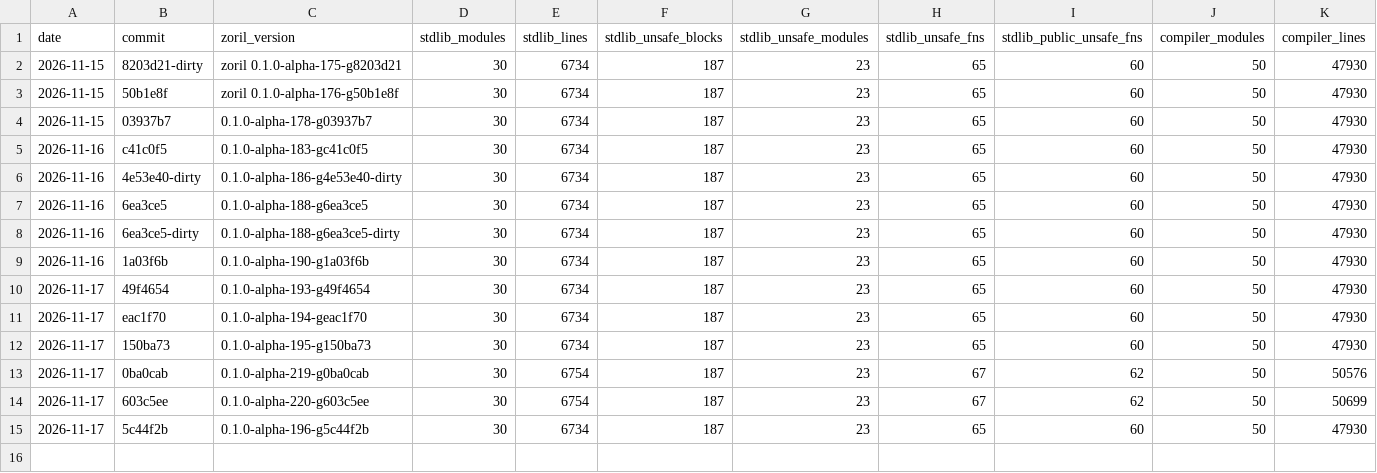
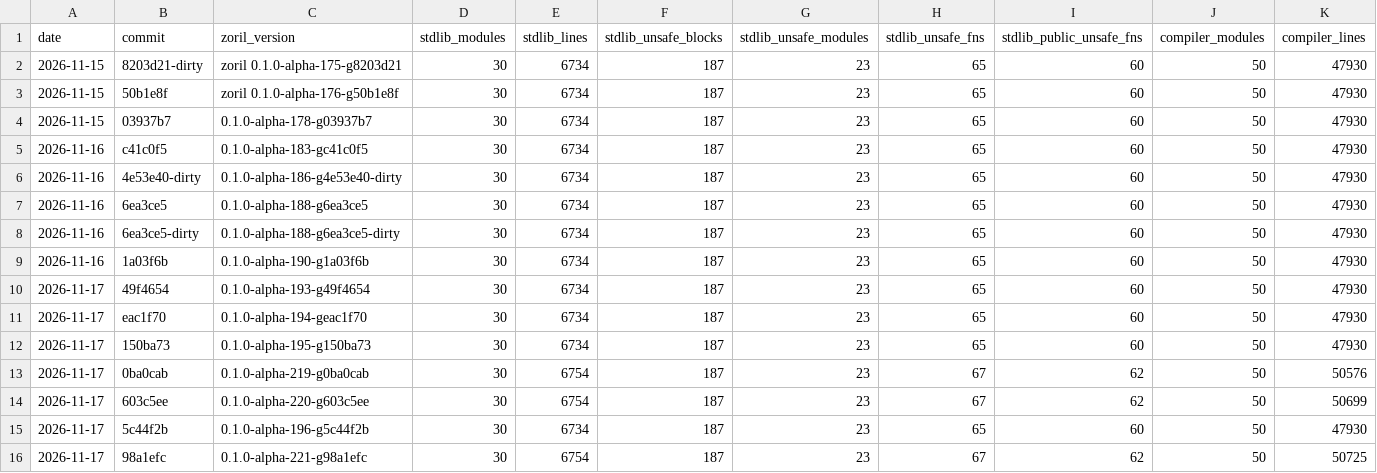
Before and after one commit to engenforge/zoril, a TSV file: figures_history.tsv, drawn as a sheet; only a part is shown; rows hold the shown columns only; the diff names each change by its address in the sheet, - before the commit and + after, or states it on an @@ line.

```diff
--- a/figures_history.tsv
+++ b/figures_history.tsv
+row 16: 2026-11-17 | 98a1efc | 0.1.0-alpha-221-g98a1efc | 30 | 6754 | 187 | 23 | 67 | 62 | 50 | 50725
```
